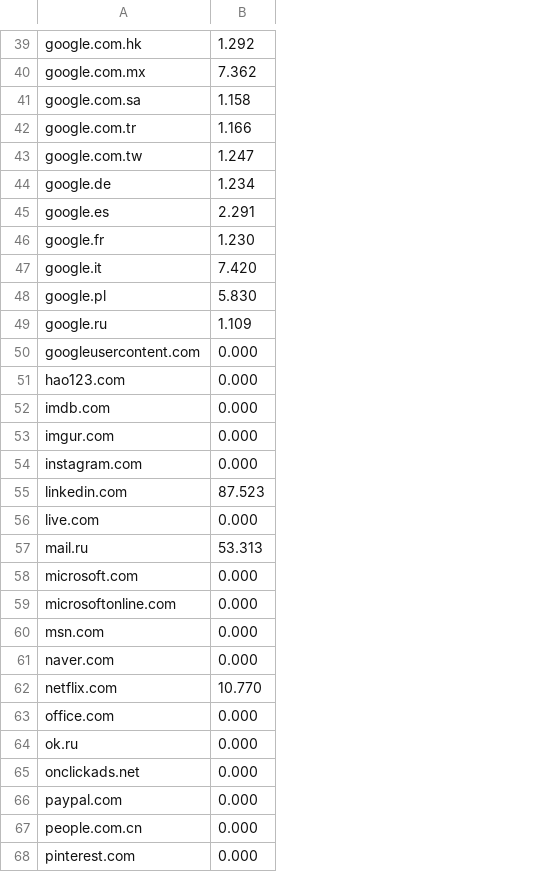
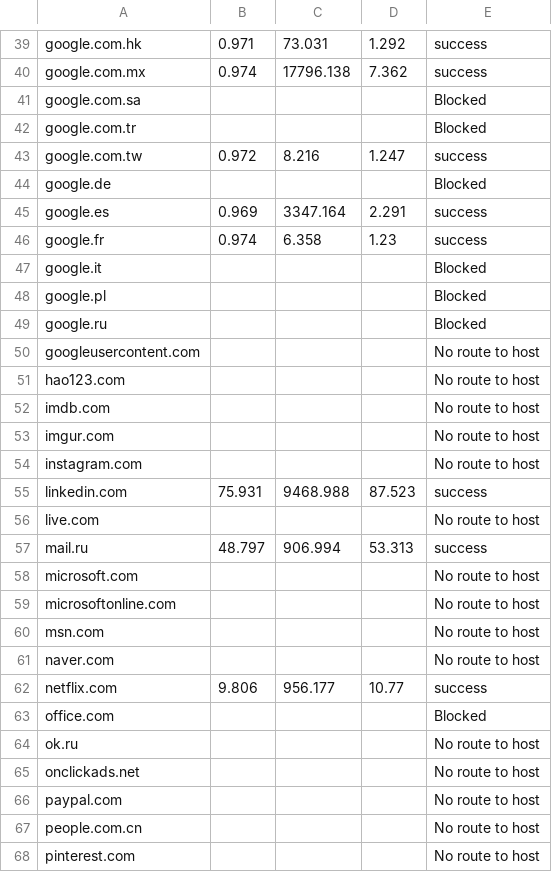
Before and after one commit to huwcbjones/COMP2207, a CSV file: Exercise_2/data/summary-huwcbjones.6.csv, drawn as a sheet; only a part is shown, gaps mark what is left out; addresses are those after the commit; the diff covers the shown part only; the diff names each change by its address in the sheet, - before the commit and + after, or states it on an @@ line.

```diff
--- a/Exercise_2/data/summary-huwcbjones.6.csv
+++ b/Exercise_2/data/summary-huwcbjones.6.csv
+column B, rows 39-62: 0.971 | 0.974 |  |  | 0.972 |  | 0.969 | 0.974 |  |  |  |  |  |  |  |  | 75.931 |  | 48.797 |  |  |  |  | 9.806
+column C, rows 39-62: 73.031 | 17796.138 |  |  | 8.216 |  | 3347.164 | 6.358 |  |  |  |  |  |  |  |  | 9468.988 |  | 906.994 |  |  |  |  | 956.177
+column E, rows 39-68: success | success | Blocked | Blocked | success | Blocked | success | success | Blocked | Blocked | Blocked | No route to host | No route to host | No route to host | No route to host | No route to host | success | No route to host | success | No route to host | No route to host | No route to host | No route to host | success | Blocked | No route to host | No route to host | No route to host | No route to host | No route to host
-D41: 1.158
+D41: (empty)
-D42: 1.166
+D42: (empty)
-D44: 1.234
+D44: (empty)
-D46: 1.230
+D46: 1.23
-D47: 7.420
+D47: (empty)
-D48: 5.830
+D48: (empty)
-D49: 1.109
+D49: (empty)
-D50:D54: 0.000
+D50:D54: (empty)
-D56: 0.000
+D56: (empty)
-D58:D61: 0.000
+D58:D61: (empty)
-D62: 10.770
+D62: 10.77
-D63:D68: 0.000
+D63:D68: (empty)
```
Also changed, not shown: 52 edited cells elsewhere in this file, Exercise_2/data/summary-ECS.4.csv, Exercise_2/data/summary-ECS.6.csv, 2 other files.
